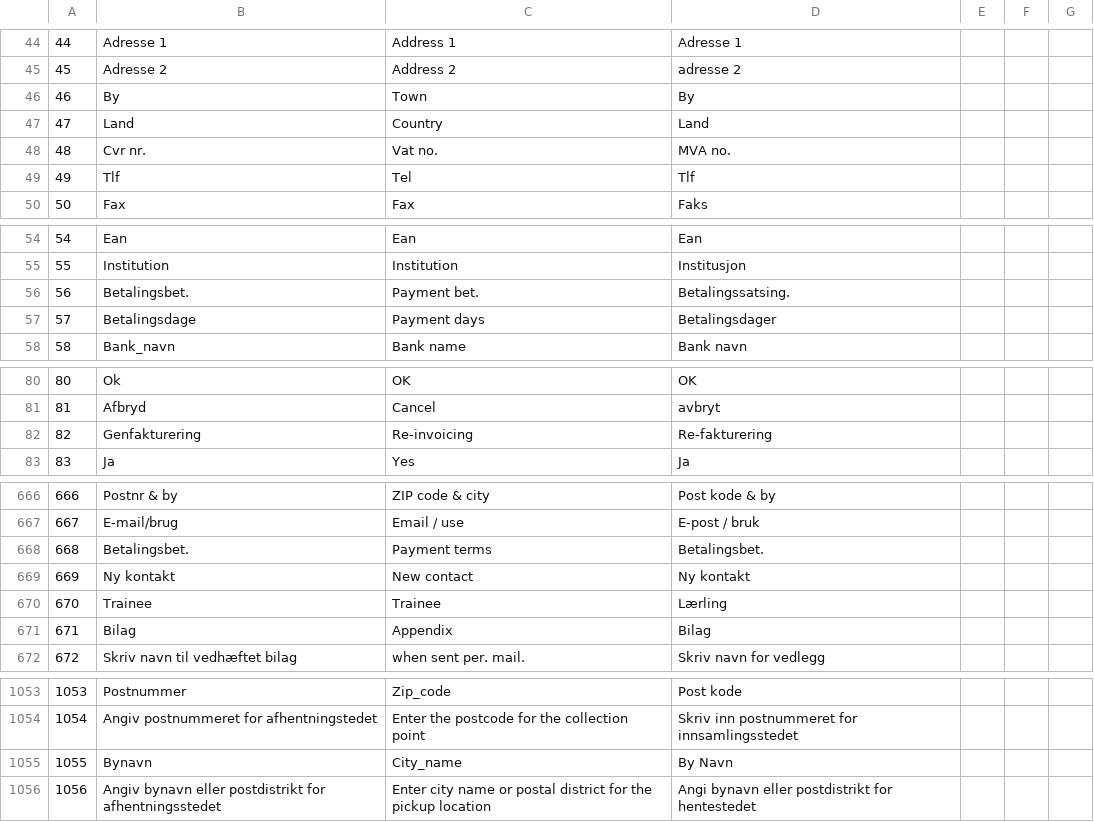
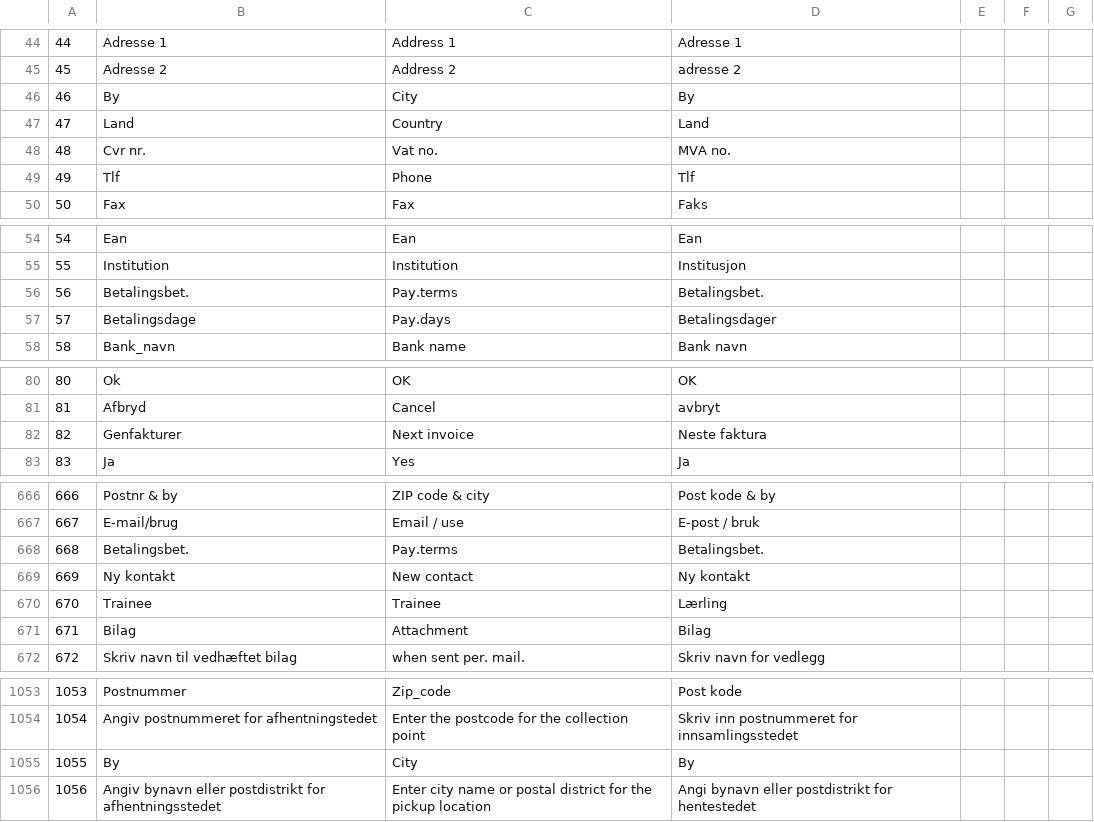
Before and after one commit to DANOSOFT/saldi, a CSV file: importfiler/tekster.csv, drawn as a sheet; only a part is shown, gaps mark what is left out; the diff covers the shown part only.

```diff
--- a/importfiler/tekster.csv
+++ b/importfiler/tekster.csv
@@ -45,6 +45,6 @@
 45	Adresse 2	Address 2	adresse 2
-46	By	Town	By
+46	By	City	By
 47	Land	Country	Land
 48	Cvr nr.	Vat no.	MVA no.
-49	Tlf	Tel	Tlf
+49	Tlf	Phone	Tlf
 50	Fax	Fax	Faks
@@ -55,4 +55,4 @@
 55	Institution	Institution	Institusjon
-56	Betalingsbet.	Payment bet.	Betalingssatsing.
-57	Betalingsdage	Payment days	Betalingsdager
+56	Betalingsbet.	Pay.terms	Betalingsbet.
+57	Betalingsdage	Pay.days	Betalingsdager
 58	Bank_navn	Bank name	Bank navn
@@ -81,3 +81,3 @@
 81	Afbryd	Cancel	avbryt
-82	Genfakturering	Re-invoicing	Re-fakturering
+82	Genfakturer	Next invoice	Neste faktura
 83	Ja	Yes	Ja
@@ -667,6 +667,6 @@
 667	E-mail/brug	Email / use	E-post / bruk
-668	Betalingsbet.	Payment terms	Betalingsbet.
+668	Betalingsbet.	Pay.terms	Betalingsbet.
 669	Ny kontakt	New contact	Ny kontakt
 670	Trainee	Trainee	Lærling
-671	Bilag	Appendix	Bilag
+671	Bilag	Attachment	Bilag
 672	Skriv navn til vedhæftet bilag	when sent per. mail.	Skriv navn for vedlegg
@@ -1054,3 +1054,3 @@
 1054	Angiv postnummeret for afhentningstedet	Enter the postcode for the collection point	Skriv inn postnummeret for innsamlingsstedet
-1055	Bynavn	City_name	By Navn
+1055	By	City	By
 1056	Angiv bynavn eller postdistrikt for afhentningsstedet	Enter city name or postal district for the pickup location	Angi bynavn eller postdistrikt for hentestedet
```
Also changed, not shown: 38 edited cells elsewhere in this file, 14 other files.
